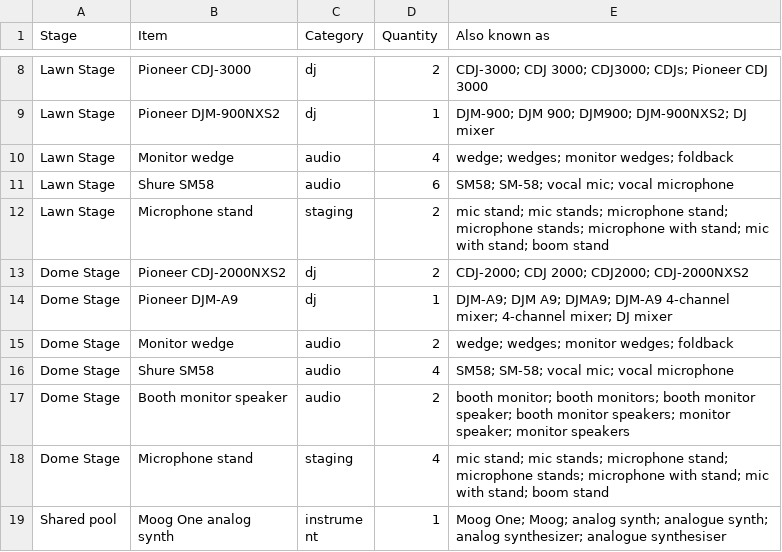
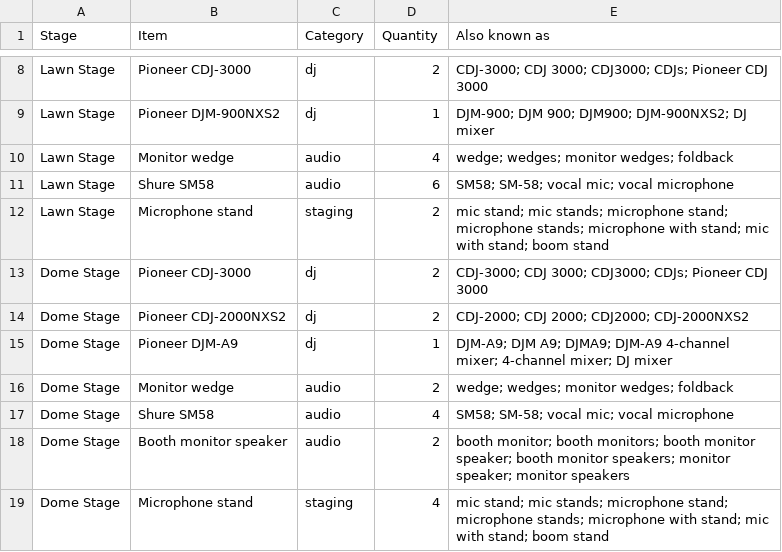
Before and after one commit to PeterT1665/Bumpin, a CSV file: bumpin/data/demo/initial/riverside_equipment_manifest.csv, drawn as a sheet; only a part is shown, gaps mark what is left out; the shorter side is filled out with more unchanged rows; the diff names each change by its address in the sheet, - before the commit and + after, or states it on an @@ line.

```diff
--- a/bumpin/data/demo/initial/riverside_equipment_manifest.csv
+++ b/bumpin/data/demo/initial/riverside_equipment_manifest.csv
+row 13: Dome Stage | Pioneer CDJ-3000 | dj | 2 | CDJ-3000; CDJ 3000; CDJ3000; CDJs; Pioneer CDJ 3000
```
Also changed, not shown: 17 other files.
